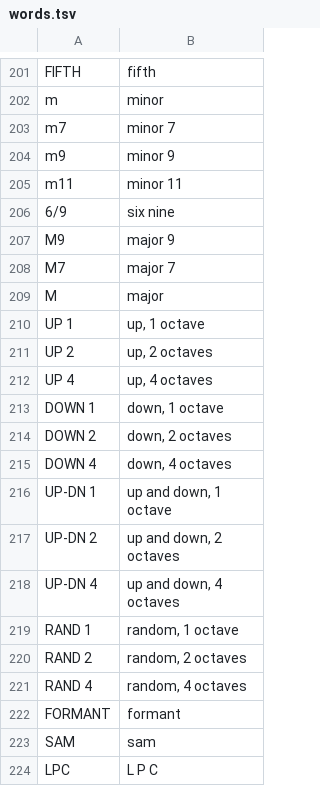
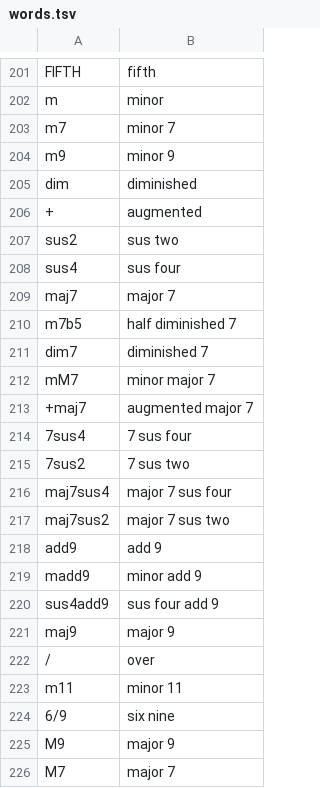
Before and after one commit to F0nski/quartz, a TSV file: app/words.tsv, drawn as a sheet; only a part is shown, gaps mark what is left out; the shorter side is filled out with more unchanged rows.

```diff
--- a/app/words.tsv
+++ b/app/words.tsv
@@ -204,2 +204,20 @@ m7	minor 7
 m9	minor 9
+dim	diminished
++	augmented
+sus2	sus two
+sus4	sus four
+maj7	major 7
+m7b5	half diminished 7
+dim7	diminished 7
+mM7	minor major 7
++maj7	augmented major 7
+7sus4	7 sus four
+7sus2	7 sus two
+maj7sus4	major 7 sus four
+maj7sus2	major 7 sus two
+add9	add 9
+madd9	minor add 9
+sus4add9	sus four add 9
+maj9	major 9
+/	over
 m11	minor 11
```
Also changed, not shown: 8 other files.
